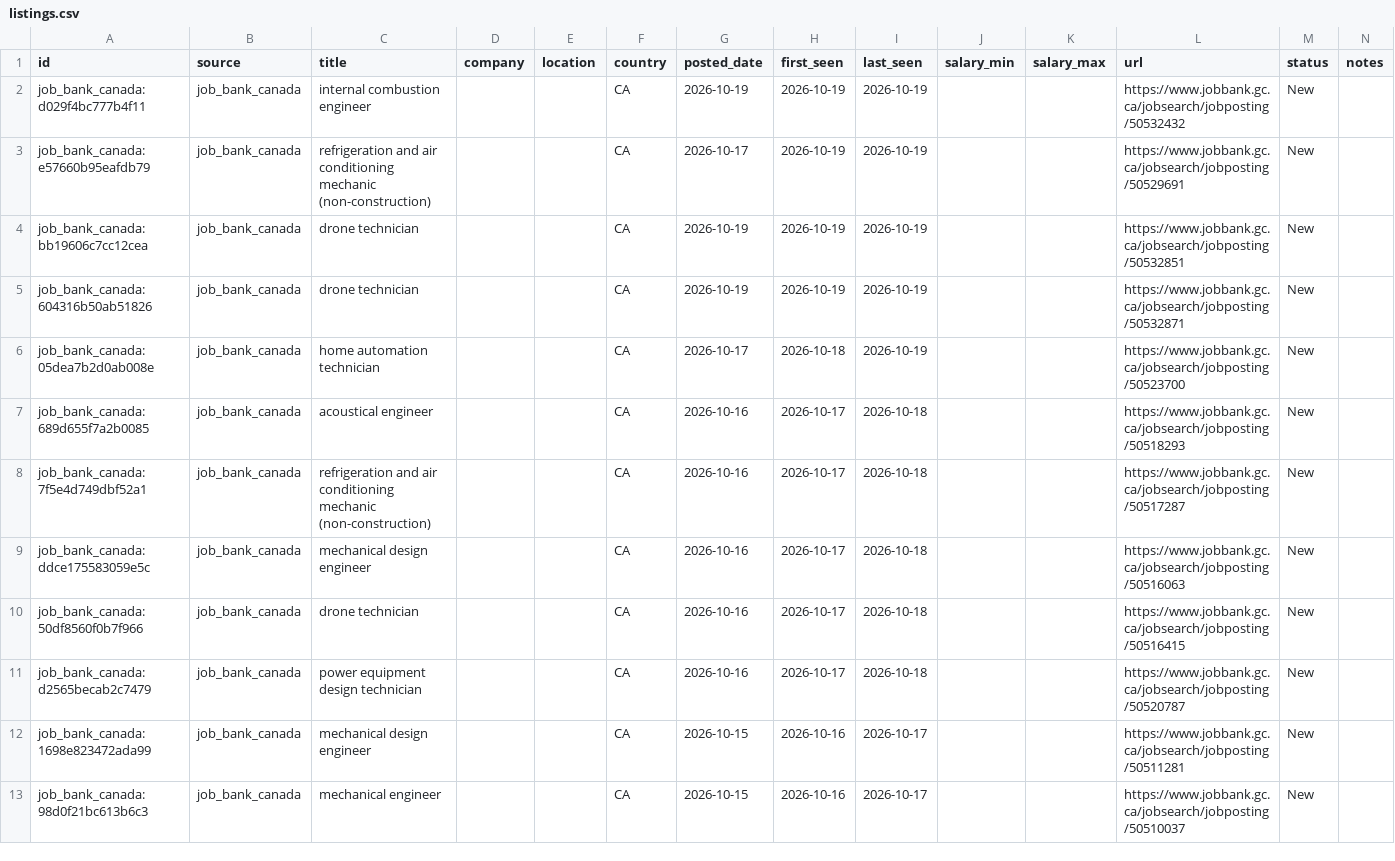
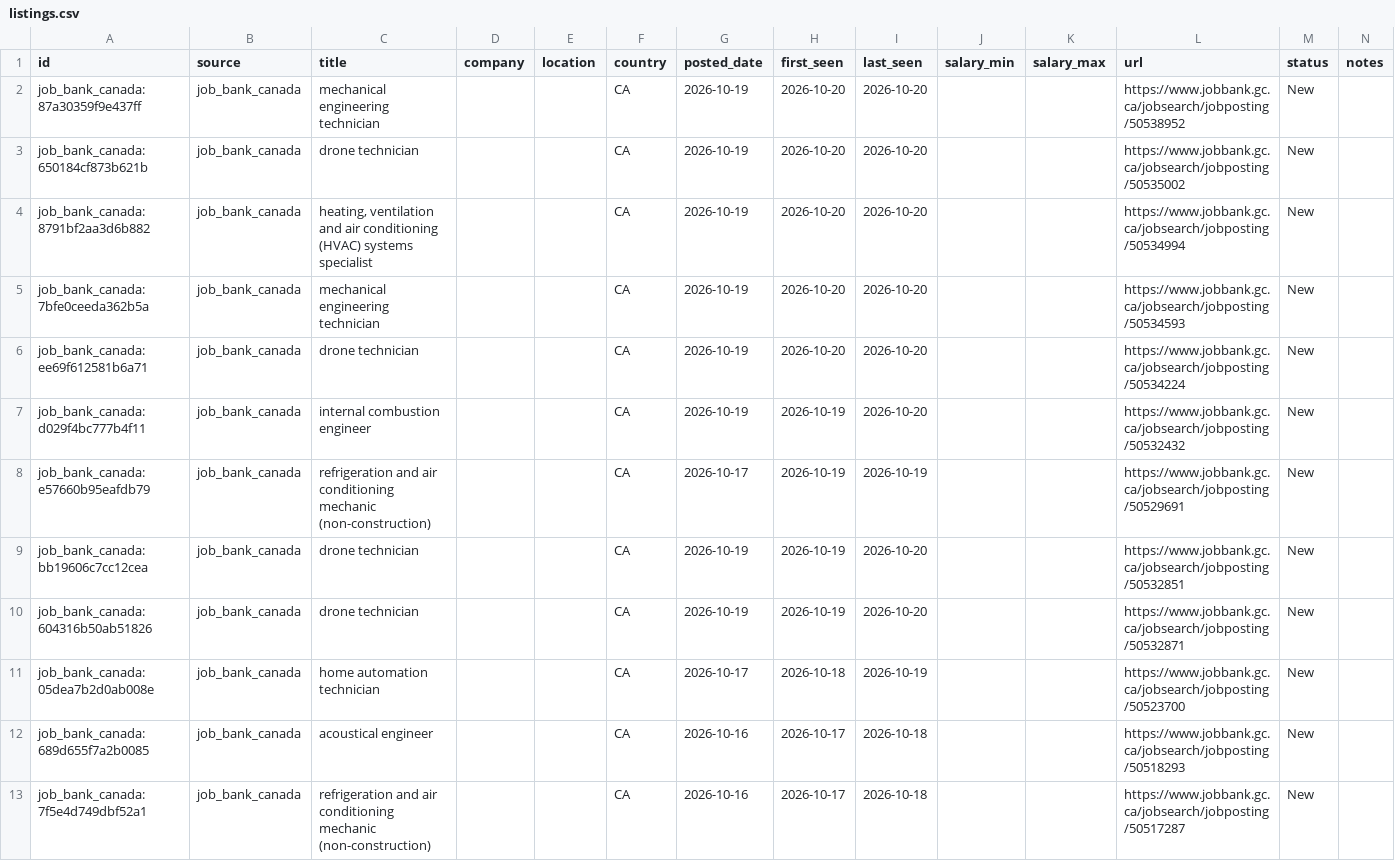
Before and after one commit to kprana976/Claude-resume, a CSV file: docs/listings.csv, drawn as a sheet; only a part is shown; the shorter side is filled out with more unchanged rows.

```diff
--- a/docs/listings.csv
+++ b/docs/listings.csv
@@ -1,6 +1,11 @@
 id,source,title,company,location,country,posted_date,first_seen,last_seen,salary_min,salary_max,url,status,notes
-job_bank_canada:d029f4bc777b4f11,job_bank_canada,internal combustion engineer,,,CA,2026-10-19,2026-10-19,2026-10-19,,,https://www.jobbank.gc.ca/jobsearch/jobposting/50532432,New,
+job_bank_canada:87a30359f9e437ff,job_bank_canada,mechanical engineering technician,,,CA,2026-10-19,2026-10-20,2026-10-20,,,https://www.jobbank.gc.ca/jobsearch/jobposting/50538952,New,
+job_bank_canada:650184cf873b621b,job_bank_canada,drone technician,,,CA,2026-10-19,2026-10-20,2026-10-20,,,https://www.jobbank.gc.ca/jobsearch/jobposting/50535002,New,
+job_bank_canada:8791bf2aa3d6b882,job_bank_canada,"heating, ventilation and air conditioning (HVAC) systems specialist",,,CA,2026-10-19,2026-10-20,2026-10-20,,,https://www.jobbank.gc.ca/jobsearch/jobposting/50534994,New,
+job_bank_canada:7bfe0ceeda362b5a,job_bank_canada,mechanical engineering technician,,,CA,2026-10-19,2026-10-20,2026-10-20,,,https://www.jobbank.gc.ca/jobsearch/jobposting/50534593,New,
+job_bank_canada:ee69f612581b6a71,job_bank_canada,drone technician,,,CA,2026-10-19,2026-10-20,2026-10-20,,,https://www.jobbank.gc.ca/jobsearch/jobposting/50534224,New,
+job_bank_canada:d029f4bc777b4f11,job_bank_canada,internal combustion engineer,,,CA,2026-10-19,2026-10-19,2026-10-20,,,https://www.jobbank.gc.ca/jobsearch/jobposting/50532432,New,
 job_bank_canada:e57660b95eafdb79,job_bank_canada,refrigeration and air conditioning mechanic (non-construction),,,CA,2026-10-17,2026-10-19,2026-10-19,,,https://www.jobbank.gc.ca/jobsearch/jobposting/50529691,New,
-job_bank_canada:bb19606c7cc12cea,job_bank_canada,drone technician,,,CA,2026-10-19,2026-10-19,2026-10-19,,,https://www.jobbank.gc.ca/jobsearch/jobposting/50532851,New,
-job_bank_canada:604316b50ab51826,job_bank_canada,drone technician,,,CA,2026-10-19,2026-10-19,2026-10-19,,,https://www.jobbank.gc.ca/jobsearch/jobposting/50532871,New,
+job_bank_canada:bb19606c7cc12cea,job_bank_canada,drone technician,,,CA,2026-10-19,2026-10-19,2026-10-20,,,https://www.jobbank.gc.ca/jobsearch/jobposting/50532851,New,
+job_bank_canada:604316b50ab51826,job_bank_canada,drone technician,,,CA,2026-10-19,2026-10-19,2026-10-20,,,https://www.jobbank.gc.ca/jobsearch/jobposting/50532871,New,
 job_bank_canada:05dea7b2d0ab008e,job_bank_canada,home automation technician,,,CA,2026-10-17,2026-10-18,2026-10-19,,,https://www.jobbank.gc.ca/jobsearch/jobposting/50523700,New,
```
Also changed, not shown: 1 other file.
